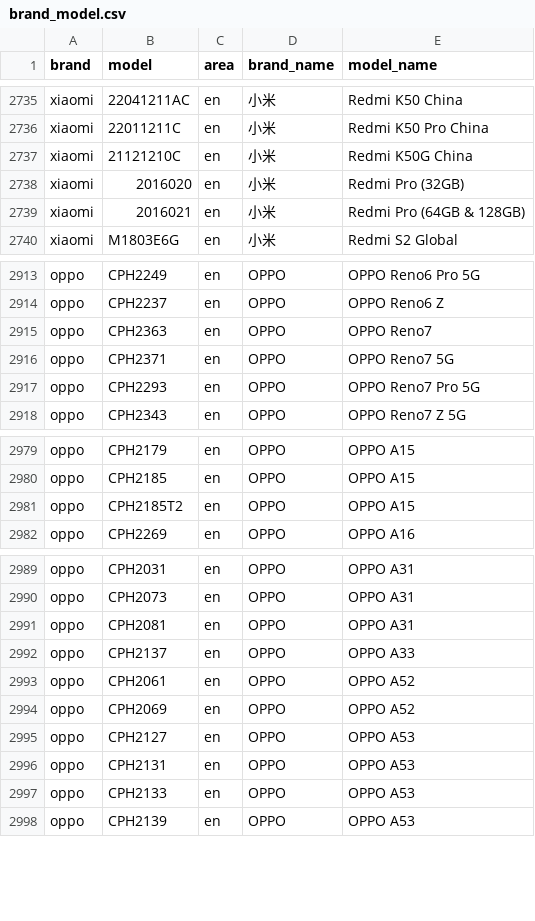
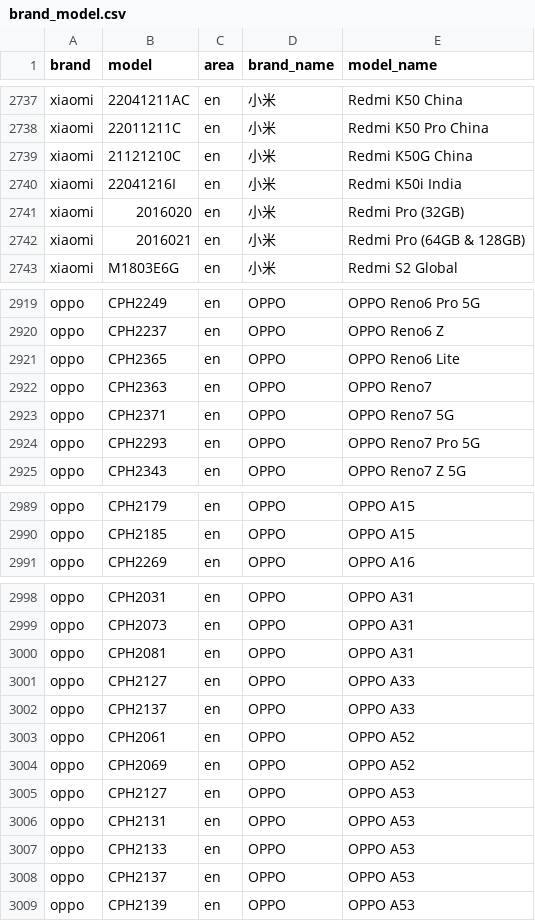
Before and after one commit to zhyi828/mobilemodels, a CSV file: brand_model.csv, drawn as a sheet; only a part is shown, gaps mark what is left out; the diff covers the shown part only.

```diff
--- a/brand_model.csv
+++ b/brand_model.csv
@@ -2737,2 +2739,3 @@ xiaomi,22011211C,en,小米, Redmi K50 Pro China
 xiaomi,21121210C,en,小米, Redmi K50G China
+xiaomi,22041216I,en,小米, Redmi K50i India
 xiaomi,2016020,en,小米, Redmi Pro (32GB)
@@ -2914,2 +2920,3 @@ oppo,CPH2249,en,OPPO, OPPO Reno6 Pro 5G
 oppo,CPH2237,en,OPPO, OPPO Reno6 Z
+oppo,CPH2365,en,OPPO, OPPO Reno6 Lite
 oppo,CPH2363,en,OPPO, OPPO Reno7
@@ -2980,3 +2990,2 @@ oppo,CPH2179,en,OPPO, OPPO A15
 oppo,CPH2185,en,OPPO, OPPO A15
-oppo,CPH2185T2,en,OPPO, OPPO A15
 oppo,CPH2269,en,OPPO, OPPO A16
@@ -2991,2 +3000,3 @@ oppo,CPH2073,en,OPPO, OPPO A31
 oppo,CPH2081,en,OPPO, OPPO A31
+oppo,CPH2127,en,OPPO, OPPO A33
 oppo,CPH2137,en,OPPO, OPPO A33
@@ -2997,2 +3007,3 @@ oppo,CPH2131,en,OPPO, OPPO A53
 oppo,CPH2133,en,OPPO, OPPO A53
+oppo,CPH2137,en,OPPO, OPPO A53
 oppo,CPH2139,en,OPPO, OPPO A53
```
Also changed, not shown: 20 added rows and 5 edited cells elsewhere in this file, 1 other file.
